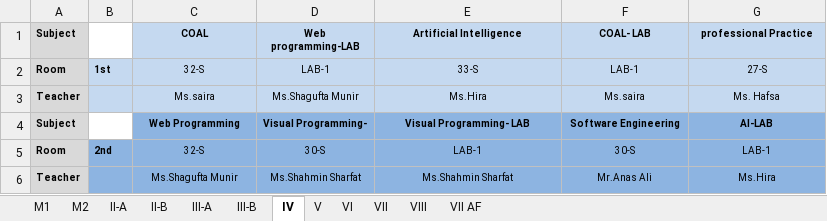
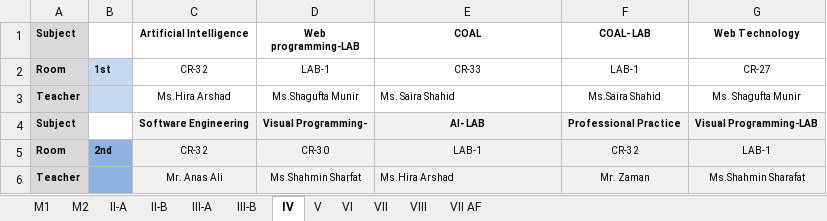
Before and after one commit to xeeshan-zs/marks, an Excel workbook: assets/timetable.xlsx, sheet IV, drawn as a sheet; values as stored, in another font and other column widths than the file's, no borders; the diff names each change by its address in the sheet, - before the commit and + after, or states it on an @@ line.

```diff
--- a/assets/timetable.xlsx (sheet IV)
+++ b/assets/timetable.xlsx (sheet IV)
-C1: COAL
+C1: Artificial Intelligence
-C1:G3 fill: #C5D9F0
+C1:G3 fill: none
-E1: Artificial Intelligence
+E1: COAL
-G1: professional Practice
+G1: Web Technology
-C2 (Artificial Intelligence): 32-S
+C2 (Artificial Intelligence): CR-32
-E2 (COAL): 33-S
+E2 (COAL): CR-33
-G2 (Web Technology): 27-S
+G2 (Web Technology): CR-27
-C3 (Artificial Intelligence): Ms.saira
+C3 (Artificial Intelligence): Ms.Hira Arshad
-E3 (COAL): Ms.Hira
+E3 (COAL): Ms. Saira Shahid
-E3 alignment: center
+E3 alignment: left
-F3 (COAL- LAB): Ms.saira
+F3 (COAL- LAB): Ms.Saira Shahid
-G3 (Web Technology): Ms. Hafsa
+G3 (Web Technology): Ms. Shagufta Munir
-C4 (Artificial Intelligence): Web Programming
+C4 (Artificial Intelligence): Software Engineering
-C4:G6 fill: #8DB4E1
+C4:G6 fill: #F1F1F1
-E4 (COAL): Visual Programming- LAB
+E4 (COAL): AI- LAB
-F4 (COAL- LAB): Software Engineering
+F4 (COAL- LAB): Professional Practice
-G4 (Web Technology): AI-LAB
+G4 (Web Technology): Visual Programming-LAB
-C5 (Artificial Intelligence): 32-S
+C5 (Artificial Intelligence): CR-32
-D5 (Web programming-LAB): 30-S
+D5 (Web programming-LAB): CR-30
-F5 (COAL- LAB): 30-S
+F5 (COAL- LAB): CR-32
-C6 (Artificial Intelligence): Ms.Shagufta Munir
+C6 (Artificial Intelligence): Mr. Anas Ali
-E6 (COAL): Ms.Shahmin Sharfat
+E6 (COAL): Ms.Hira Arshad
-E6 alignment: center
+E6 alignment: left
-F6 (COAL- LAB): Mr.Anas Ali
+F6 (COAL- LAB): Mr. Zaman
-G6 (Web Technology): Ms.Hira
+G6 (Web Technology): Ms.Shahmin Sharafat
```
Also changed, not shown: sheet III-B, sheet III-A, sheet VI, sheet II-B, sheet V, sheet II-A, 5 more sheets.
